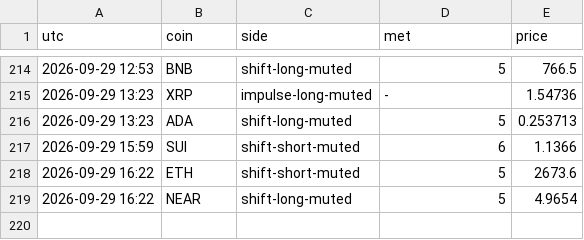
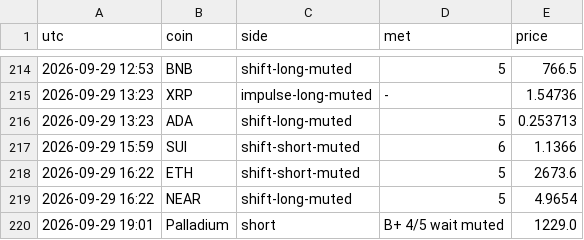
Before and after one commit to pleeb756/Setup-grader-alerts-, a CSV file: alerts_log.csv, drawn as a sheet; only a part is shown, gaps mark what is left out.

Commit message:
Update alert state

```diff
--- a/alerts_log.csv
+++ b/alerts_log.csv
@@ -219 +219,2 @@ utc,coin,side,met,price
 2026-09-29 16:22,NEAR,shift-long-muted,5,4.9654
+2026-09-29 19:01,Palladium,short,B+ 4/5 wait muted,1229.0
```
Also changed, not shown: 4 other files.
